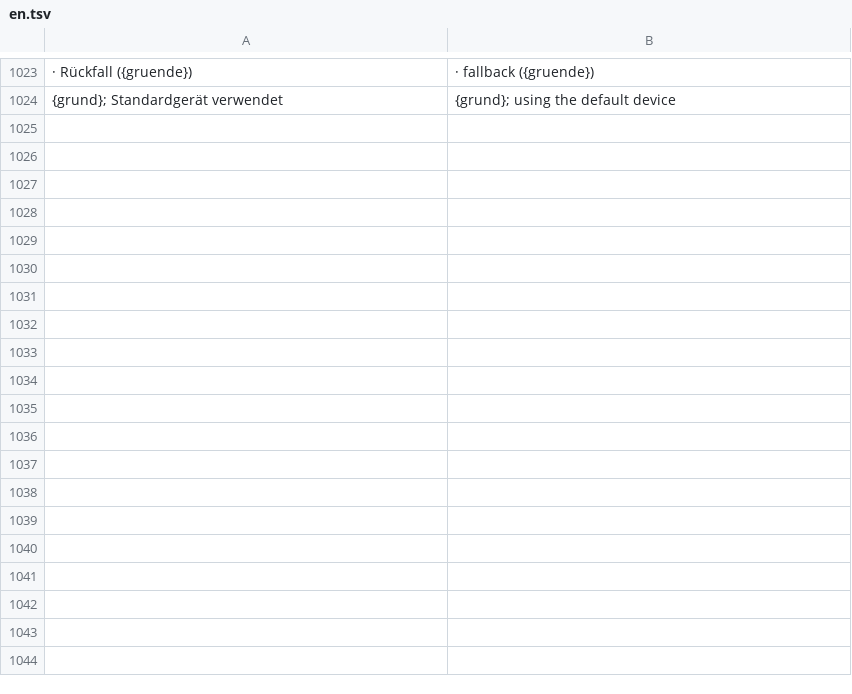
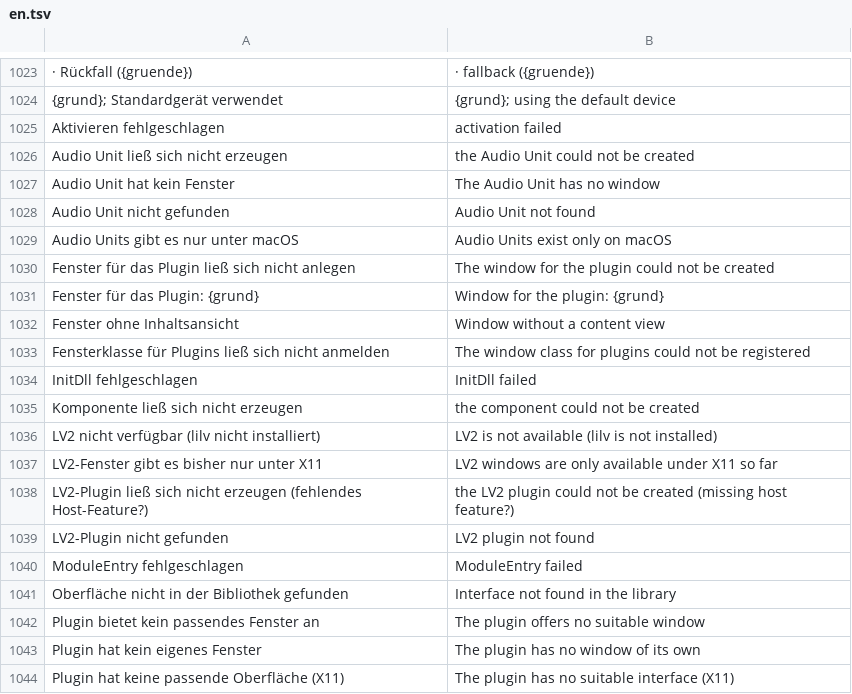
Before and after one commit to ONEFOLD-LABS/StudioCraft, a TSV file: crates/ui/i18n/en.tsv, drawn as a sheet; only a part is shown, gaps mark what is left out; the diff covers the shown part only; the diff names each change by its address in the sheet, - before the commit and + after, or states it on an @@ line.

```diff
--- a/crates/ui/i18n/en.tsv
+++ b/crates/ui/i18n/en.tsv
+row 1025: Aktivieren fehlgeschlagen | activation failed
+row 1026: Audio Unit ließ sich nicht erzeugen | the Audio Unit could not be created
+row 1027: Audio Unit hat kein Fenster | The Audio Unit has no window
+row 1028: Audio Unit nicht gefunden | Audio Unit not found
+row 1029: Audio Units gibt es nur unter macOS | Audio Units exist only on macOS
+row 1030: Fenster für das Plugin ließ sich nicht anlegen | The window for the plugin could not be created
+row 1031: Fenster für das Plugin: {grund} | Window for the plugin: {grund}
+row 1032: Fenster ohne Inhaltsansicht | Window without a content view
+row 1033: Fensterklasse für Plugins ließ sich nicht anmelden | The window class for plugins could not be registered
+row 1034: InitDll fehlgeschlagen | InitDll failed
+row 1035: Komponente ließ sich nicht erzeugen | the component could not be created
+row 1036: LV2 nicht verfügbar (lilv nicht installiert) | LV2 is not available (lilv is not installed)
+row 1037: LV2-Fenster gibt es bisher nur unter X11 | LV2 windows are only available under X11 so far
+row 1038: LV2-Plugin ließ sich nicht erzeugen (fehlendes Host-Feature?) | the LV2 plugin could not be created (missing host feature?)
+row 1039: LV2-Plugin nicht gefunden | LV2 plugin not found
+row 1040: ModuleEntry fehlgeschlagen | ModuleEntry failed
+row 1041: Oberfläche nicht in der Bibliothek gefunden | Interface not found in the library
+row 1042: Plugin bietet kein passendes Fenster an | The plugin offers no suitable window
+row 1043: Plugin hat kein eigenes Fenster | The plugin has no window of its own
+row 1044: Plugin hat keine passende Oberfläche (X11) | The plugin has no suitable interface (X11)
```
Also changed, not shown: 38 added rows elsewhere in this file, 20 other files.
